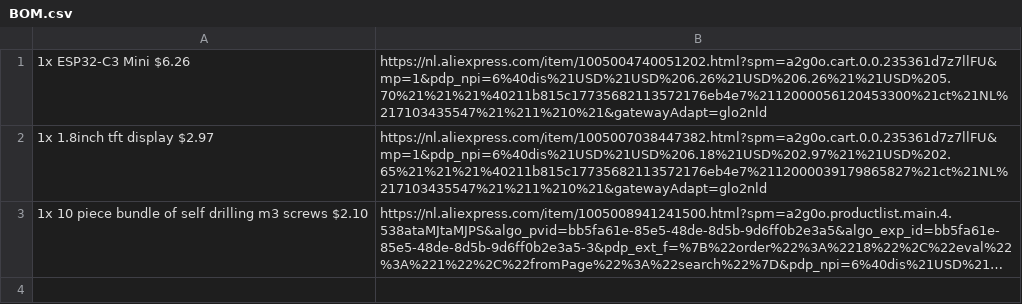
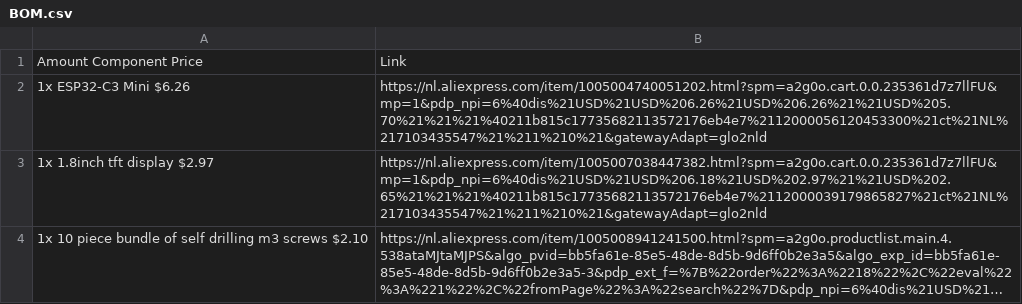
Before and after one commit to katonamozes/myDisplay, a CSV file: BOM.csv, drawn as a sheet; long unchanged cells end in …; the diff names each change by its address in the sheet, - before the commit and + after, or states it on an @@ line.

Commit message:
Add header and update BOM.csv with components

```diff
--- a/BOM.csv
+++ b/BOM.csv
+row 1: Amount Component Price | Link
```
